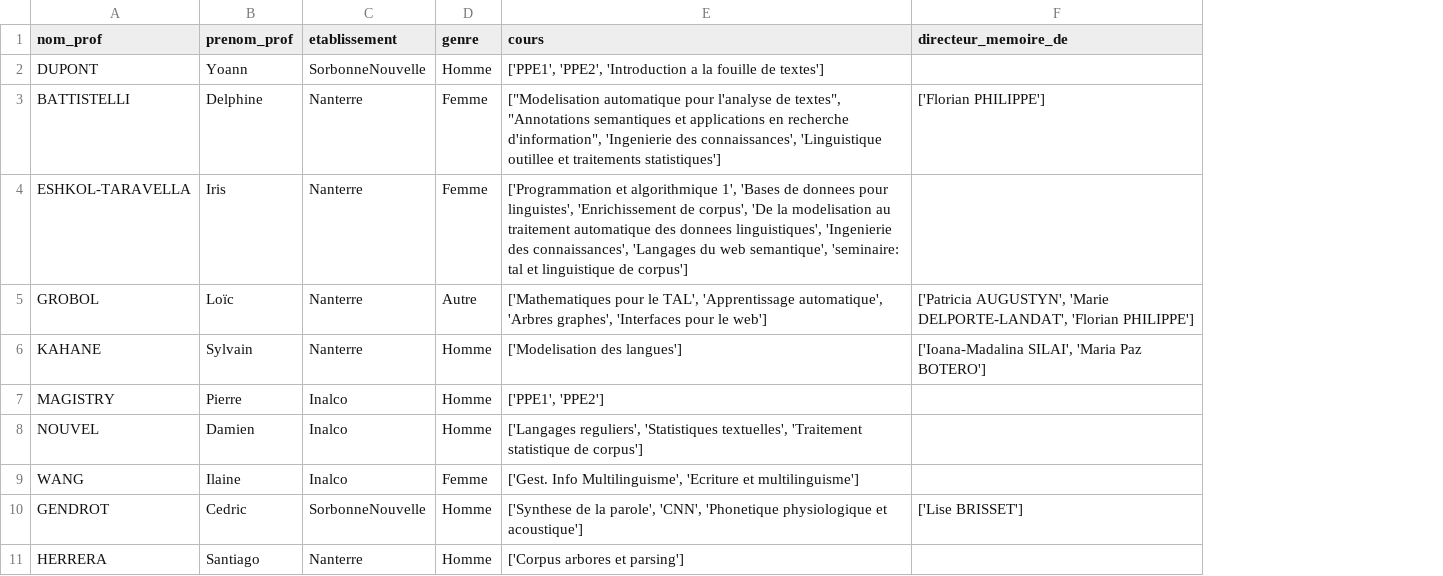
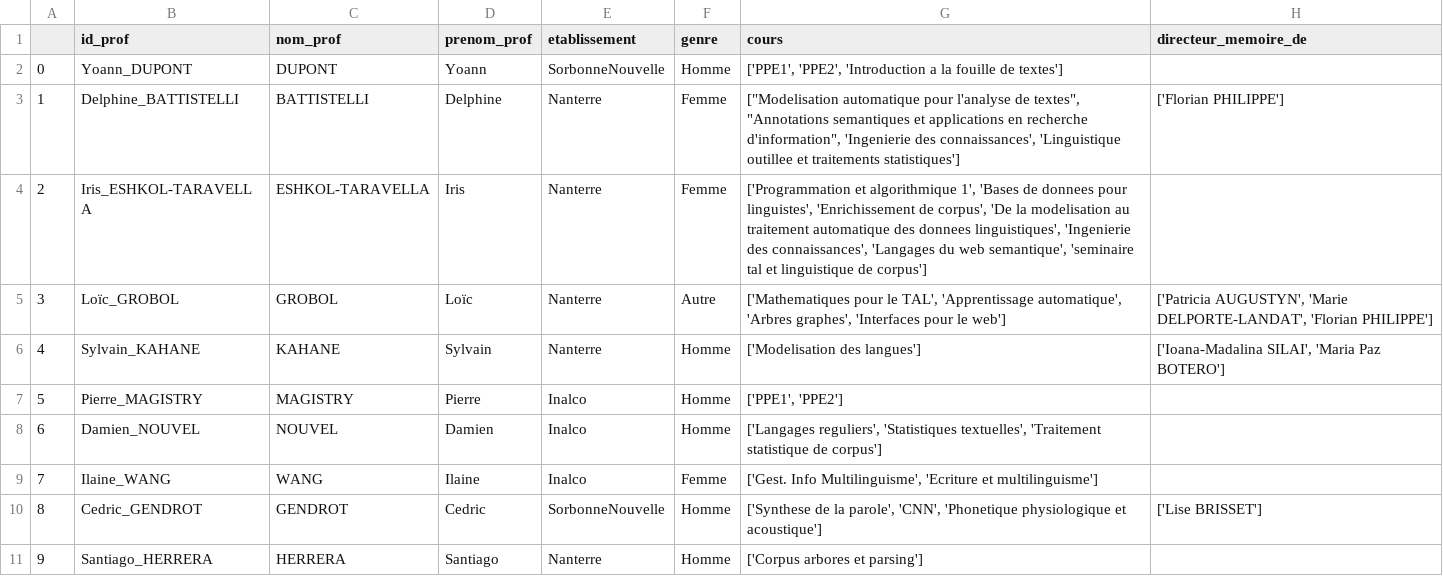
Before and after one commit to ASVienot/ontologie_masterTAL, a CSV file: df_prof.csv, drawn as a sheet; only a part is shown; addresses are those after the commit; the diff names each change by its address in the sheet, - before the commit and + after, or states it on an @@ line.

```diff
--- a/df_prof.csv
+++ b/df_prof.csv
+column A, rows 2-11: 0 | 1 | 2 | 3 | 4 | 5 | 6 | 7 | 8 | 9
+column B (id_prof), rows 2-11: Yoann_DUPONT | Delphine_BATTISTELLI | Iris_ESHKOL-TARAVELLA | Loïc_GROBOL | Sylvain_KAHANE | Pierre_MAGISTRY | Damien_NOUVEL | Ilaine_WANG | Cedric_GENDROT | Santiago_HERRERA
-G4 (cours): …web semantique', 'seminaire: tal et…
+G4 (cours): …web semantique', 'seminaire tal et…
```
Also changed, not shown: df_cours.csv, eleves_avec_cours.csv, 4 other files.
